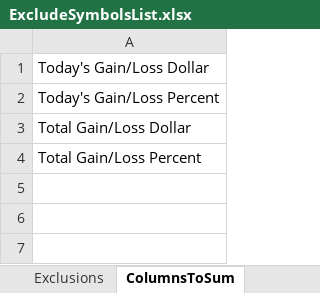
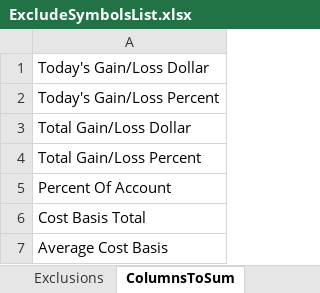
Before and after one commit to ericdaviddev/stock_spreadsheets, an Excel workbook: ExcludeSymbolsList.xlsx, sheet ColumnsToSum, drawn as a sheet; values as stored, in another font and other column widths than the file's, no borders; the diff names each change by its address in the sheet, - before the commit and + after, or states it on an @@ line.

```diff
--- a/ExcludeSymbolsList.xlsx (sheet ColumnsToSum)
+++ b/ExcludeSymbolsList.xlsx (sheet ColumnsToSum)
+row 5: Percent Of Account
+row 6: Cost Basis Total
+row 7: Average Cost Basis
```
Also changed, not shown: sheet Exclusions, StockSymbolMacro.xlsm, 5 other files.
